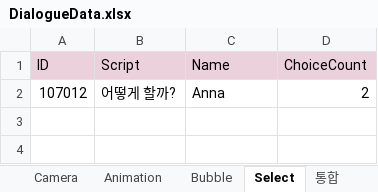
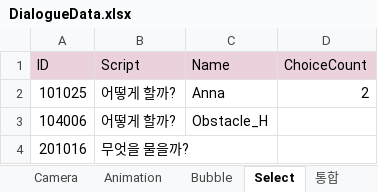
Before and after one commit to Team-Cocoon/Nine-Reincarnation, an Excel workbook: NineReincarnation/Assets/08. Scripts/03. Data/DialogueData.xlsx, sheet Select, drawn as a sheet; values as stored, in another font and other column widths than the file's, no borders; charts and pictures not drawn; the diff names each change by its address in the sheet, - before the commit and + after, or states it on an @@ line.

```diff
--- a/NineReincarnation/Assets/08. Scripts/03. Data/DialogueData.xlsx (sheet Select)
+++ b/NineReincarnation/Assets/08. Scripts/03. Data/DialogueData.xlsx (sheet Select)
-A2 (ID): 107012
+A2 (ID): 101025
+row 3: 104006 | 어떻게 할까? | Obstacle_H
+row 4: 201016 | 무엇을 물을까?
```
Also changed, not shown: sheet 통합, sheet Dialogue, sheet Script, sheet Camera, sheet Bubble, sheet Animation, 1 more sheet, 36 other files.
